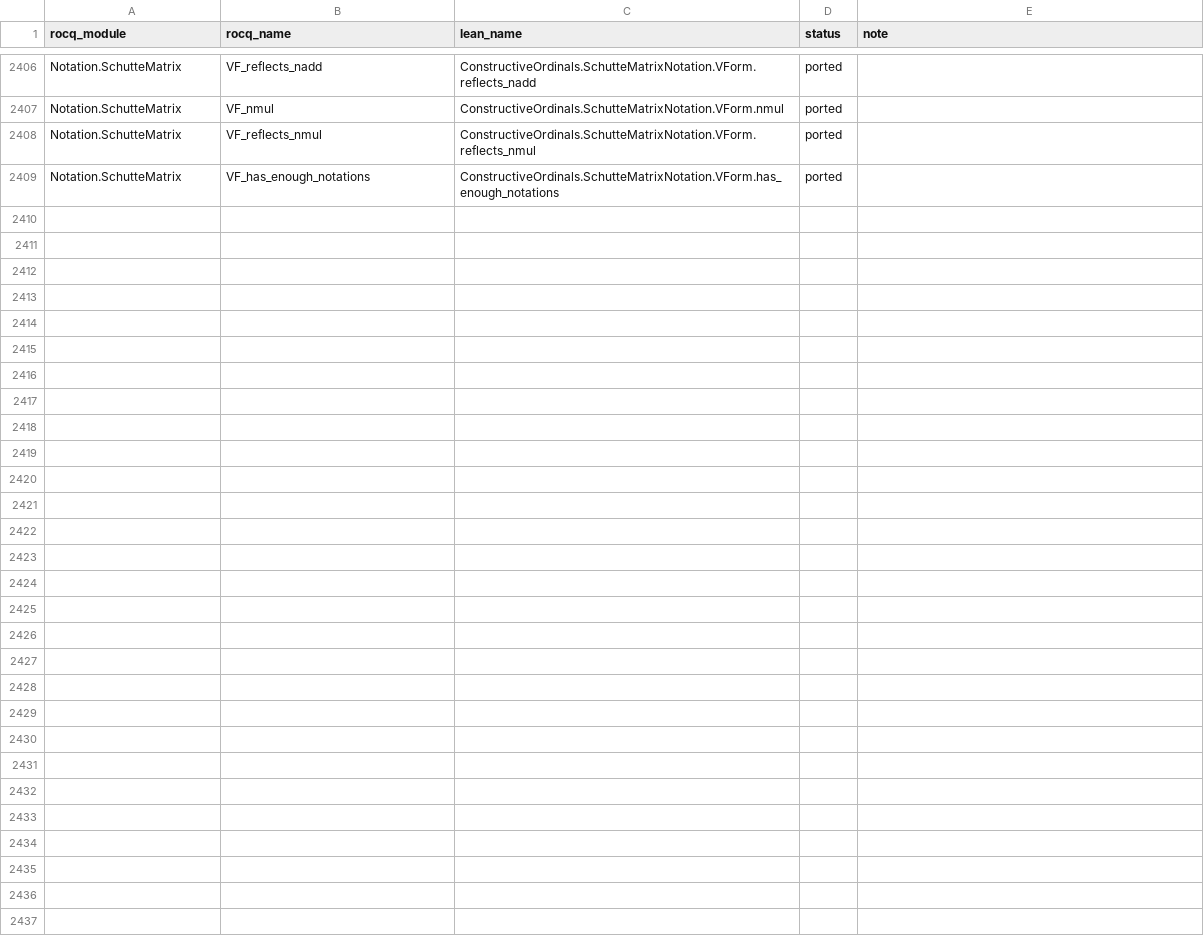
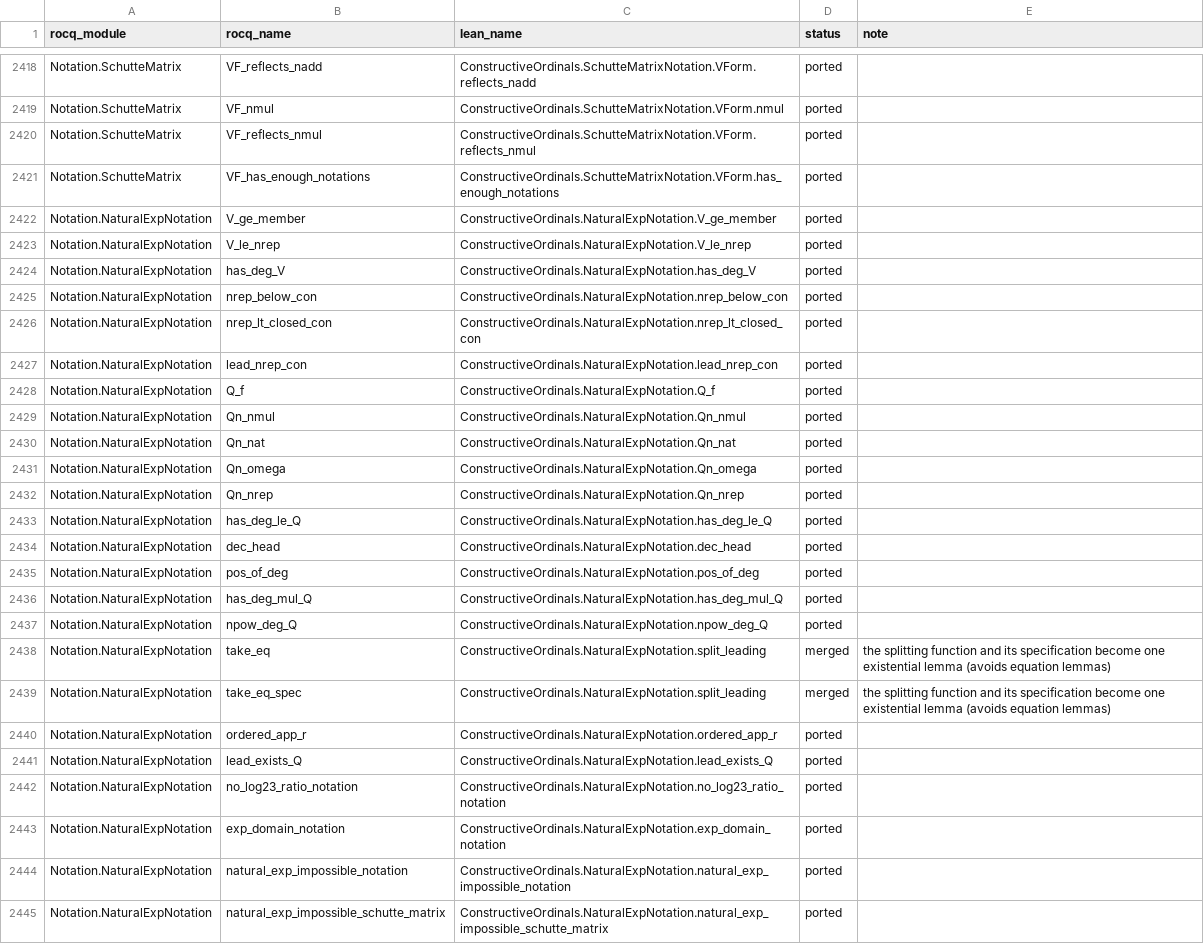
Before and after one commit to robdockins/ordinals, a CSV file: lean/PORTING_MAP.csv, drawn as a sheet; only a part is shown, gaps mark what is left out; the diff covers the shown part only.

```diff
--- a/lean/PORTING_MAP.csv
+++ b/lean/PORTING_MAP.csv
@@ -2409 +2421,25 @@ Notation.SchutteMatrix,VF_reflects_nmul,ConstructiveOrdinals.SchutteMatrixNotati
 Notation.SchutteMatrix,VF_has_enough_notations,ConstructiveOrdinals.SchutteMatrixNotation.VForm.has_enough_notations,ported,
+Notation.NaturalExpNotation,V_ge_member,ConstructiveOrdinals.NaturalExpNotation.V_ge_member,ported,
+Notation.NaturalExpNotation,V_le_nrep,ConstructiveOrdinals.NaturalExpNotation.V_le_nrep,ported,
+Notation.NaturalExpNotation,has_deg_V,ConstructiveOrdinals.NaturalExpNotation.has_deg_V,ported,
+Notation.NaturalExpNotation,nrep_below_con,ConstructiveOrdinals.NaturalExpNotation.nrep_below_con,ported,
+Notation.NaturalExpNotation,nrep_lt_closed_con,ConstructiveOrdinals.NaturalExpNotation.nrep_lt_closed_con,ported,
+Notation.NaturalExpNotation,lead_nrep_con,ConstructiveOrdinals.NaturalExpNotation.lead_nrep_con,ported,
+Notation.NaturalExpNotation,Q_f,ConstructiveOrdinals.NaturalExpNotation.Q_f,ported,
+Notation.NaturalExpNotation,Qn_nmul,ConstructiveOrdinals.NaturalExpNotation.Qn_nmul,ported,
+Notation.NaturalExpNotation,Qn_nat,ConstructiveOrdinals.NaturalExpNotation.Qn_nat,ported,
+Notation.NaturalExpNotation,Qn_omega,ConstructiveOrdinals.NaturalExpNotation.Qn_omega,ported,
+Notation.NaturalExpNotation,Qn_nrep,ConstructiveOrdinals.NaturalExpNotation.Qn_nrep,ported,
+Notation.NaturalExpNotation,has_deg_le_Q,ConstructiveOrdinals.NaturalExpNotation.has_deg_le_Q,ported,
+Notation.NaturalExpNotation,dec_head,ConstructiveOrdinals.NaturalExpNotation.dec_head,ported,
+Notation.NaturalExpNotation,pos_of_deg,ConstructiveOrdinals.NaturalExpNotation.pos_of_deg,ported,
+Notation.NaturalExpNotation,has_deg_mul_Q,ConstructiveOrdinals.NaturalExpNotation.has_deg_mul_Q,ported,
+Notation.NaturalExpNotation,npow_deg_Q,ConstructiveOrdinals.NaturalExpNotation.npow_deg_Q,ported,
+Notation.NaturalExpNotation,take_eq,ConstructiveOrdinals.NaturalExpNotation.split_leading,merged,the splitting function and its specification become one existential lemma (avoids equation lemmas)
+Notation.NaturalExpNotation,take_eq_spec,ConstructiveOrdinals.NaturalExpNotation.split_leading,merged,the splitting function and its specification become one existential lemma (avoids equation lemmas)
+Notation.NaturalExpNotation,ordered_app_r,ConstructiveOrdinals.NaturalExpNotation.ordered_app_r,ported,
+Notation.NaturalExpNotation,lead_exists_Q,ConstructiveOrdinals.NaturalExpNotation.lead_exists_Q,ported,
+Notation.NaturalExpNotation,no_log23_ratio_notation,ConstructiveOrdinals.NaturalExpNotation.no_log23_ratio_notation,ported,
+Notation.NaturalExpNotation,exp_domain_notation,ConstructiveOrdinals.NaturalExpNotation.exp_domain_notation,ported,
+Notation.NaturalExpNotation,natural_exp_impossible_notation,ConstructiveOrdinals.NaturalExpNotation.natural_exp_impossible_notation,ported,
+Notation.NaturalExpNotation,natural_exp_impossible_schutte_matrix,ConstructiveOrdinals.NaturalExpNotation.natural_exp_impossible_schutte_matrix,ported,
```
Also changed, not shown: 12 added rows elsewhere in this file, lean/scripts/port_overrides.csv, 10 other files.
